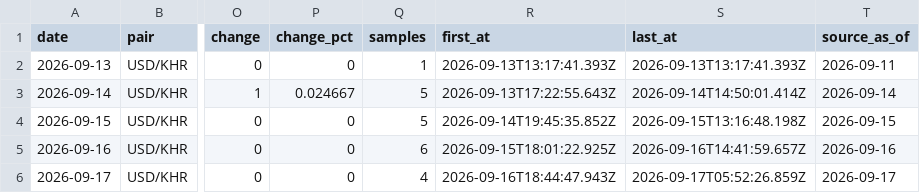
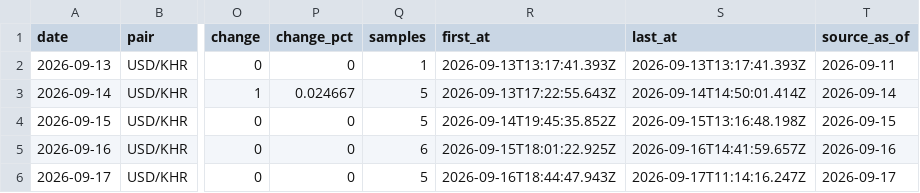
Before and after one commit to sarakmacbook/USD-KHR_Data_From_WingBank, a CSV file: data/usd-khr-daily.csv, drawn as a sheet; only a part is shown, gaps mark what is left out; the diff names each change by its address in the sheet, - before the commit and + after, or states it on an @@ line.

```diff
--- a/data/usd-khr-daily.csv
+++ b/data/usd-khr-daily.csv
-Q6 (samples): 4
+Q6 (samples): 5
-S6 (last_at): 2026-09-17T05:52:26.859Z
+S6 (last_at): 2026-09-17T11:14:16.247Z
```
Also changed, not shown: data/usd-khr.csv, 2 other files.
